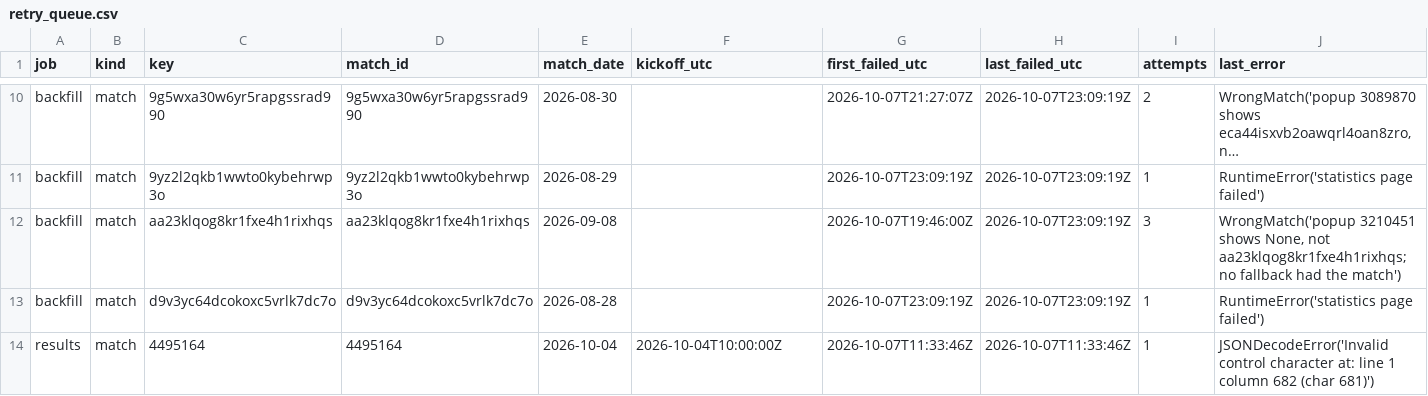
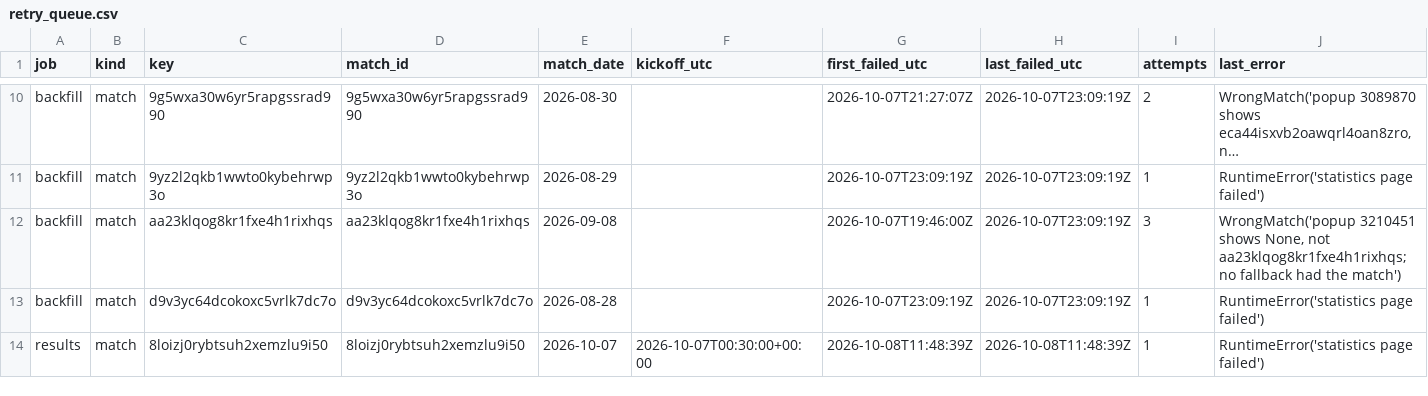
Before and after one commit to hasezer/odds-analysis, a CSV file: data/retry_queue.csv, drawn as a sheet; only a part is shown, gaps mark what is left out; long unchanged cells end in ….

```diff
--- a/data/retry_queue.csv
+++ b/data/retry_queue.csv
@@ -13,2 +13,2 @@ backfill,match,aa23klqog8kr1fxe4h1rixhqs,aa23klqog8kr1fxe4h1rixhqs,2026-09-08,,2
 backfill,match,d9v3yc64dcokoxc5vrlk7dc7o,d9v3yc64dcokoxc5vrlk7dc7o,2026-08-28,,2026-10-07T23:09:19Z,2026-10-07T23:09:19Z,1,RuntimeError('statistics page failed')
-results,match,4495164,4495164,2026-10-04,2026-10-04T10:00:00Z,2026-10-07T11:33:46Z,2026-10-07T11:33:46Z,1,JSONDecodeError('Invalid control character at: line 1 column 682 (char 681)')
+results,match,8loizj0rybtsuh2xemzlu9i50,8loizj0rybtsuh2xemzlu9i50,2026-10-07,2026-10-07T00:30:00+00:00,2026-10-08T11:48:39Z,2026-10-08T11:48:39Z,1,RuntimeError('statistics page failed')
```
Also changed, not shown: data/failed_items.csv, data/runs.csv, 22 other files.
